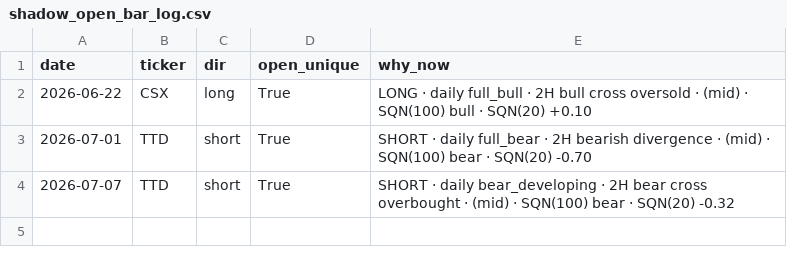
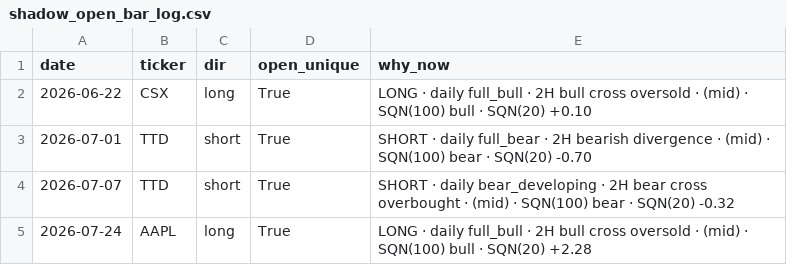
Before and after one commit to aaron2233/trading-dashboard-v1, a CSV file: shadow_open_bar_log.csv, drawn as a sheet.

```diff
--- a/shadow_open_bar_log.csv
+++ b/shadow_open_bar_log.csv
@@ -4 +4,2 @@ date,ticker,dir,open_unique,why_now
 2026-07-07,TTD,short,True,SHORT · daily bear_developing · 2H bear cross overbought · (mid) · SQN(100) bear · SQN(20) -0.32
+2026-07-24,AAPL,long,True,LONG · daily full_bull · 2H bull cross oversold · (mid) · SQN(100) bull · SQN(20) +2.28
```
Also changed, not shown: shadow_summary.csv.
